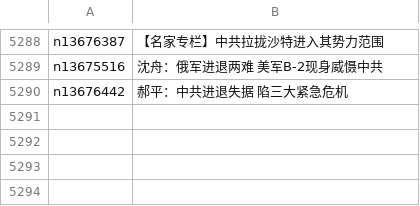
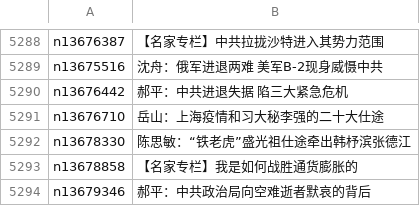
Before and after one commit to easy2view/epoch-comment, a CSV file: indexes/nsc1025.csv, drawn as a sheet; only a part is shown, gaps mark what is left out.

```diff
--- a/indexes/nsc1025.csv
+++ b/indexes/nsc1025.csv
@@ -5290 +5290,5 @@ n13675516,沈舟：俄军进退两难 美军B-2现身威慑中共
 n13676442,郝平：中共进退失据 陷三大紧急危机
+n13676710,岳山：上海疫情和习大秘李强的二十大仕途
+n13678330,陈思敏：“铁老虎”盛光祖仕途牵出韩杼滨张德江
+n13678858,【名家专栏】我是如何战胜通货膨胀的
+n13679346,郝平：中共政治局向空难逝者默哀的背后
```
Also changed, not shown: indexes/nsc1028.csv, indexes/nsc993.csv, 22 other files.
